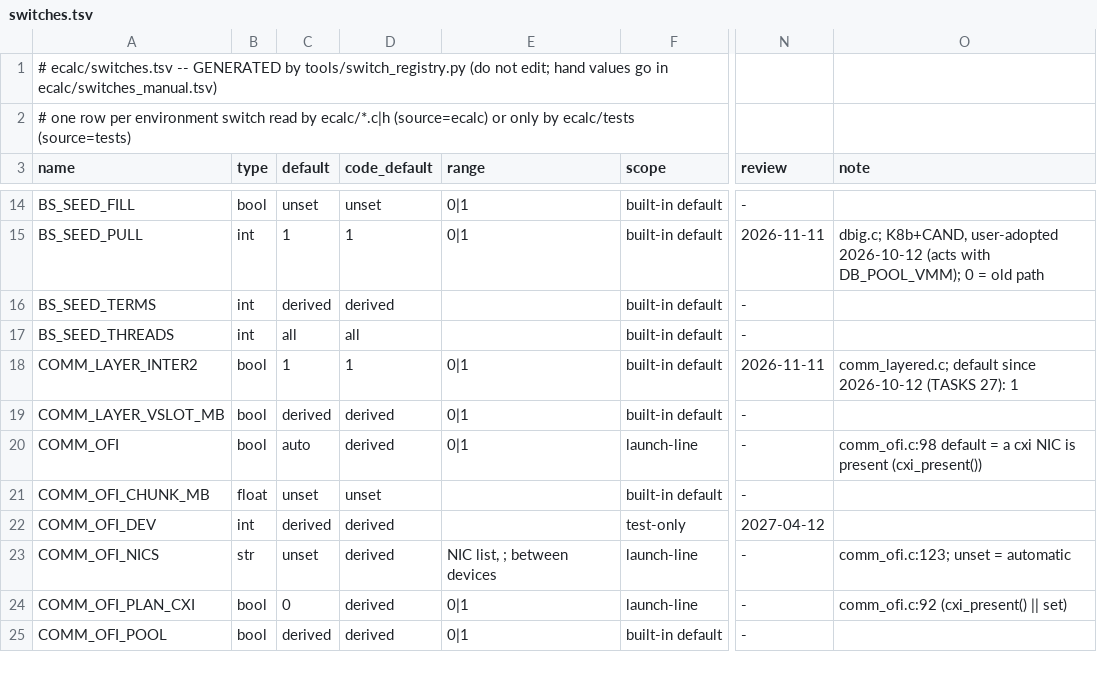
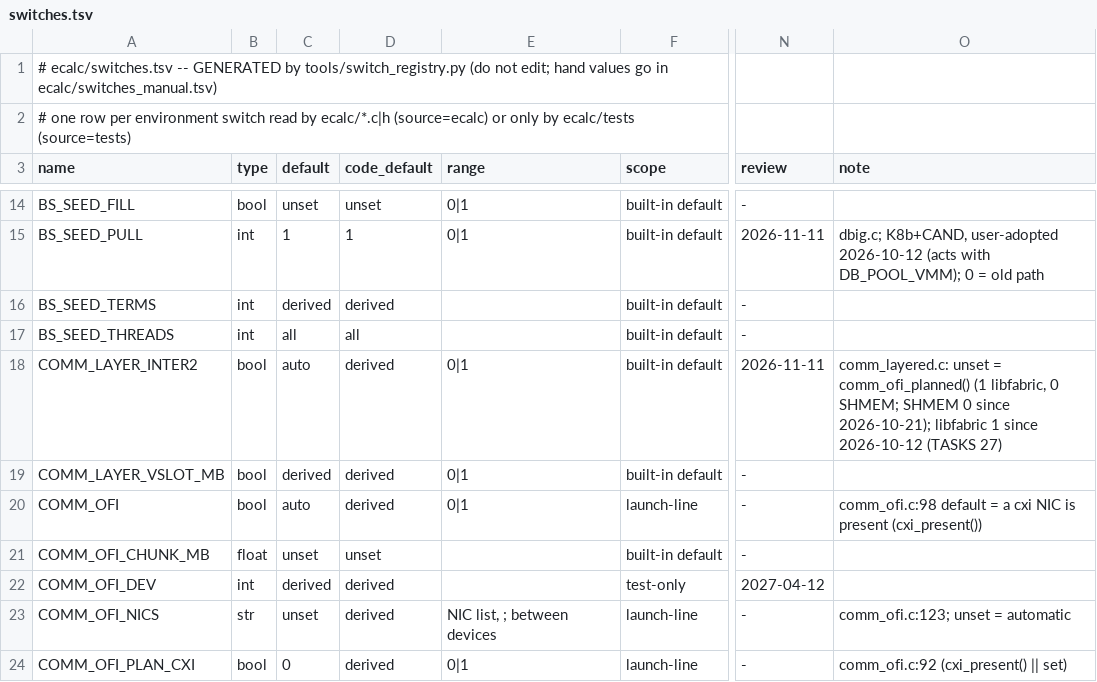
Before and after one commit to cecoppola/ntt, a TSV file: ecalc/switches.tsv, drawn as a sheet; only a part is shown, gaps mark what is left out; the shorter side is filled out with more unchanged rows; the diff names each change by its address in the sheet, - before the commit and + after, or states it on an @@ line.

```diff
--- a/ecalc/switches.tsv
+++ b/ecalc/switches.tsv
-C18 (default): 1
+C18 (default): auto
-D18 (code_default): 1
+D18 (code_default): derived
-O18 (note): comm_layered.c; default since 2026-10-12 (TASKS 27): 1
+O18 (note): comm_layered.c: unset = comm_ofi_planned() (1 libfabric, 0 SHMEM; SHMEM 0 since 2026-10-21); libfabric 1 since 2026-10-12 (TASKS 27)
```
Also changed, not shown: ecalc/switches_manual.tsv, ecalc/switches_review.tsv, 6 other files.
